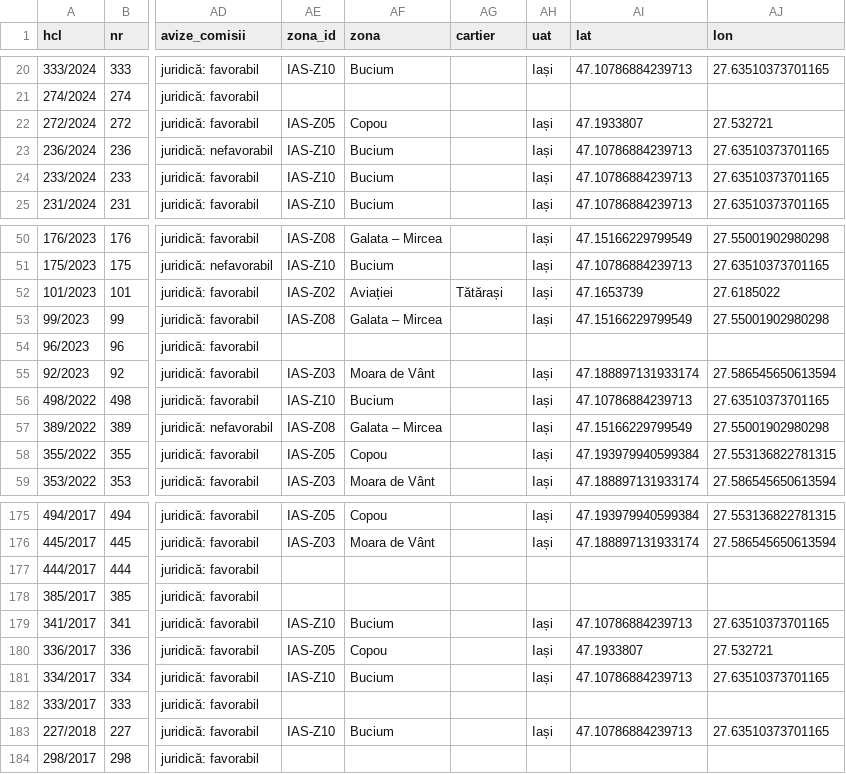
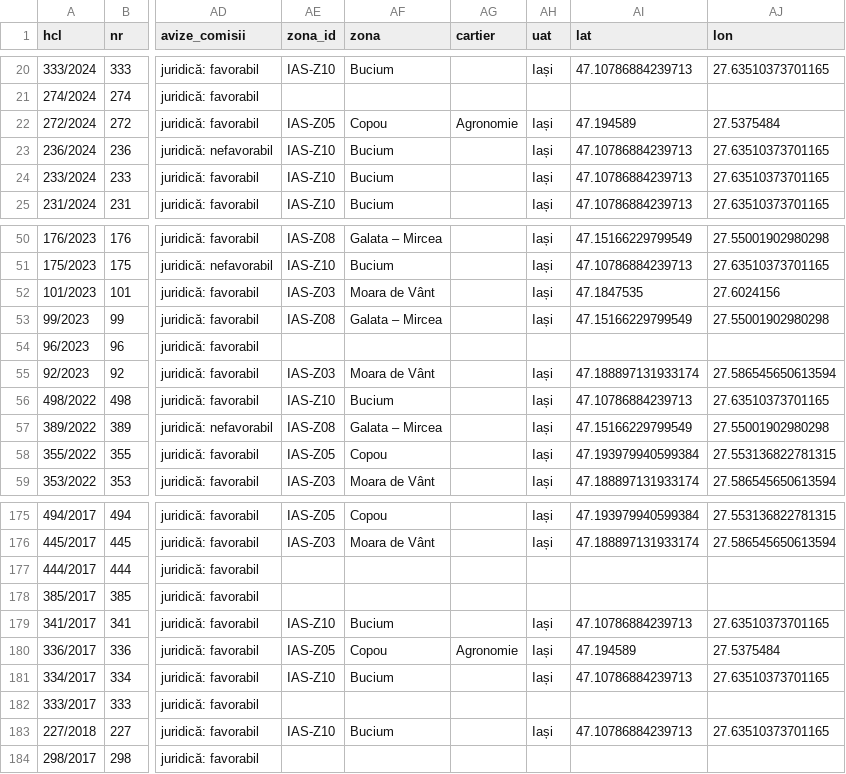
Before and after one commit to coveadrian83/gis, a CSV file: public/data/puz_iasi_de_verificat.csv, drawn as a sheet; only a part is shown, gaps mark what is left out; the diff names each change by its address in the sheet, - before the commit and + after, or states it on an @@ line.

```diff
--- a/public/data/puz_iasi_de_verificat.csv
+++ b/public/data/puz_iasi_de_verificat.csv
-AG22 (cartier): (empty)
+AG22 (cartier): Agronomie
-AI22 (lat): 47.1933807
+AI22 (lat): 47.194589
-AJ22 (lon): 27.532721
+AJ22 (lon): 27.5375484
-AE52 (zona_id): IAS-Z02
+AE52 (zona_id): IAS-Z03
-AF52 (zona): Aviației
+AF52 (zona): Moara de Vânt
-AG52 (cartier): Tătărași
+AG52 (cartier): (empty)
-AI52 (lat): 47.1653739
+AI52 (lat): 47.1847535
-AJ52 (lon): 27.6185022
+AJ52 (lon): 27.6024156
-AG180 (cartier): (empty)
+AG180 (cartier): Agronomie
-AI180 (lat): 47.1933807
+AI180 (lat): 47.194589
-AJ180 (lon): 27.532721
+AJ180 (lon): 27.5375484
```
Also changed, not shown: public/data/puz_iasi.csv, 1 other file.
